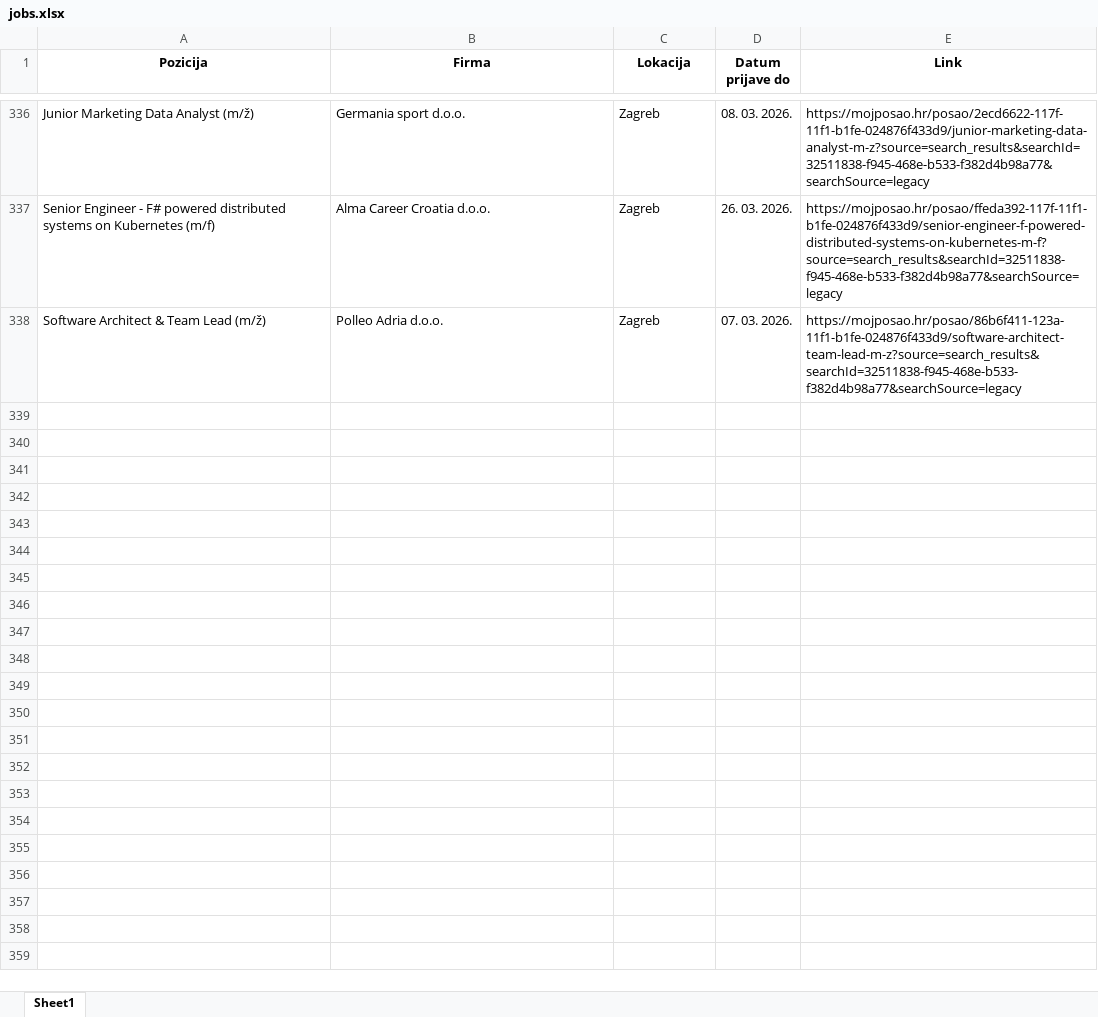
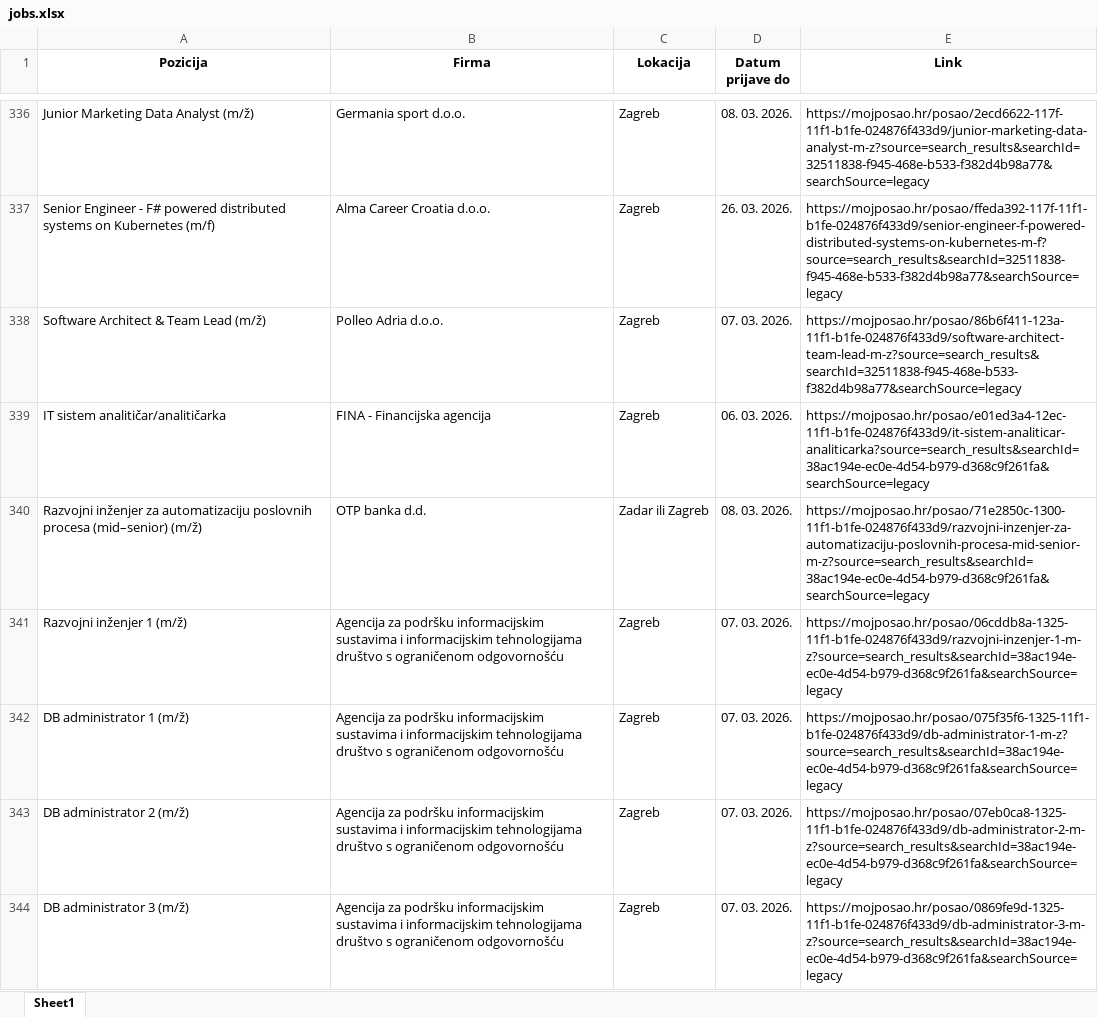
Before and after one commit to FraneCal/moj-posao-scraper, an Excel workbook: jobs.xlsx, sheet Sheet1, drawn as a sheet; only a part is shown, gaps mark what is left out; values as stored, in another font and other column widths than the file's, no borders; the diff names each change by its address in the sheet, - before the commit and + after, or states it on an @@ line.

```diff
--- a/jobs.xlsx (sheet Sheet1)
+++ b/jobs.xlsx (sheet Sheet1)
+row 339: IT sistem analitičar/analitičarka | FINA - Financijska agencija | Zagreb | 06. 03. 2026. | https://mojposao.hr/posao/e01ed3a4-12ec-11f1-b1fe-024876f433d9/it-sistem-analiticar-analiticarka?source=search_results&searchId=38ac194e-ec0e-4d54-b979-d368c9f261fa&searchSource=legacy
+row 340: Razvojni inženjer za automatizaciju poslovnih procesa (mid–senior) (m/ž) | OTP banka d.d. | Zadar ili Zagreb | 08. 03. 2026. | https://mojposao.hr/posao/71e2850c-1300-11f1-b1fe-024876f433d9/razvojni-inzenjer-za-automatizaciju-poslovnih-procesa-mid-senior-m-z?source=search_results&searchId=38ac194e-ec0e-4d54-b979-d368c9f261fa&searchSource=legacy
+row 341: Razvojni inženjer 1 (m/ž) | Agencija za podršku informacijskim sustavima i informacijskim tehnologijama društvo s ograničenom odgovornošću | Zagreb | 07. 03. 2026. | https://mojposao.hr/posao/06cddb8a-1325-11f1-b1fe-024876f433d9/razvojni-inzenjer-1-m-z?source=search_results&searchId=38ac194e-ec0e-4d54-b979-d368c9f261fa&searchSource=legacy
+row 342: DB administrator 1 (m/ž) | Agencija za podršku informacijskim sustavima i informacijskim tehnologijama društvo s ograničenom odgovornošću | Zagreb | 07. 03. 2026. | https://mojposao.hr/posao/075f35f6-1325-11f1-b1fe-024876f433d9/db-administrator-1-m-z?source=search_results&searchId=38ac194e-ec0e-4d54-b979-d368c9f261fa&searchSource=legacy
+row 343: DB administrator 2 (m/ž) | Agencija za podršku informacijskim sustavima i informacijskim tehnologijama društvo s ograničenom odgovornošću | Zagreb | 07. 03. 2026. | https://mojposao.hr/posao/07eb0ca8-1325-11f1-b1fe-024876f433d9/db-administrator-2-m-z?source=search_results&searchId=38ac194e-ec0e-4d54-b979-d368c9f261fa&searchSource=legacy
+row 344: DB administrator 3 (m/ž) | Agencija za podršku informacijskim sustavima i informacijskim tehnologijama društvo s ograničenom odgovornošću | Zagreb | 07. 03. 2026. | https://mojposao.hr/posao/0869fe9d-1325-11f1-b1fe-024876f433d9/db-administrator-3-m-z?source=search_results&searchId=38ac194e-ec0e-4d54-b979-d368c9f261fa&searchSource=legacy
```
